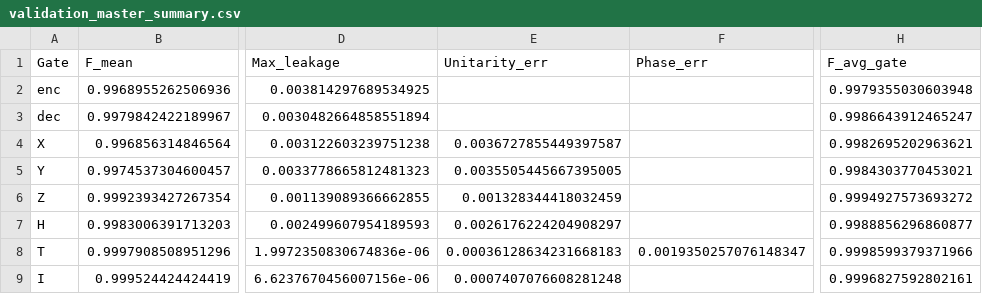
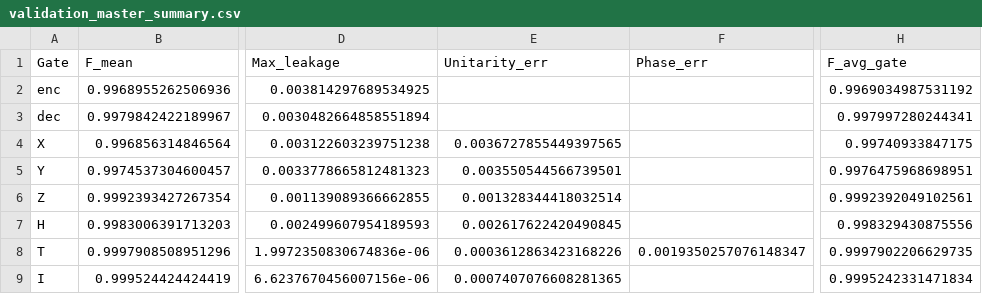
Before and after one commit to curiousCATla/Qubit-Drive-GRAPE, a CSV file: tables/validation_master_summary.csv, drawn as a sheet; only a part is shown, gaps mark what is left out; the diff names each change by its address in the sheet, - before the commit and + after, or states it on an @@ line.

```diff
--- a/tables/validation_master_summary.csv
+++ b/tables/validation_master_summary.csv
-H2 (F_avg_gate): 0.9979355030603948
+H2 (F_avg_gate): 0.9969034987531192
-H3 (F_avg_gate): 0.9986643912465247
+H3 (F_avg_gate): 0.997997280244341
-E4 (Unitarity_err): 0.0036727855449397587
+E4 (Unitarity_err): 0.0036727855449397565
-H4 (F_avg_gate): 0.9982695202963621
+H4 (F_avg_gate): 0.99740933847175
-E5 (Unitarity_err): 0.0035505445667395005
+E5 (Unitarity_err): 0.003550544566739501
-H5 (F_avg_gate): 0.9984303770453021
+H5 (F_avg_gate): 0.9976475968698951
-E6 (Unitarity_err): 0.001328344418032459
+E6 (Unitarity_err): 0.001328344418032514
-H6 (F_avg_gate): 0.9994927573693272
+H6 (F_avg_gate): 0.9992392049102561
-E7 (Unitarity_err): 0.0026176224204908297
+E7 (Unitarity_err): 0.002617622420490845
-H7 (F_avg_gate): 0.9988856296860877
+H7 (F_avg_gate): 0.998329430875556
-E8 (Unitarity_err): 0.00036128634231668183
+E8 (Unitarity_err): 0.0003612863423168226
-H8 (F_avg_gate): 0.9998599379371966
+H8 (F_avg_gate): 0.9997902206629735
-E9 (Unitarity_err): 0.0007407076608281248
+E9 (Unitarity_err): 0.0007407076608281365
-H9 (F_avg_gate): 0.9996827592802161
+H9 (F_avg_gate): 0.9995242331471834
```
Also changed, not shown: 6 other files.
